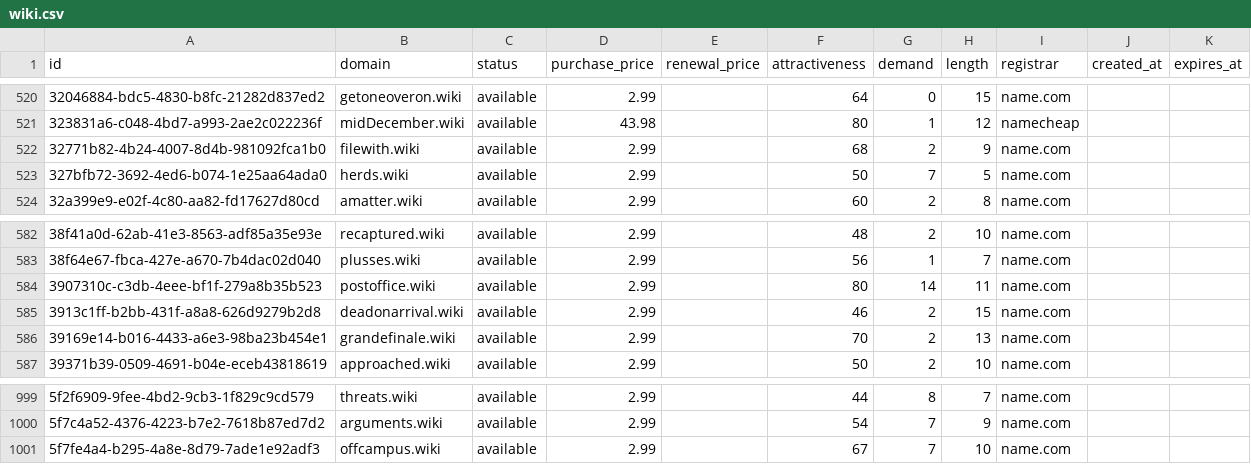
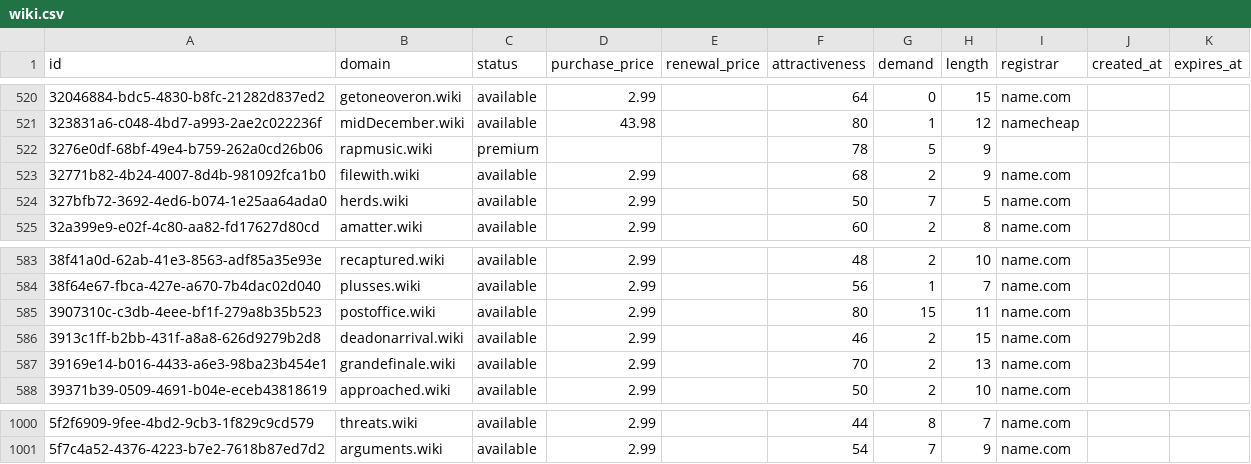
Before and after one commit to UniqueDomains/wiki-oneword-domains, a CSV file: wiki.csv, drawn as a sheet; only a part is shown, gaps mark what is left out.

Commit message:
Domains update

```diff
--- a/wiki.csv
+++ b/wiki.csv
@@ -521,2 +521,3 @@ id,domain,status,purchase_price,renewal_price,attractiveness,demand,length,regis
 323831a6-c048-4bd7-a993-2ae2c022236f,midDecember.wiki,available,43.98,,80,1,12,namecheap,,
+3276e0df-68bf-49e4-b759-262a0cd26b06,rapmusic.wiki,premium,,,78,5,9,,,
 32771b82-4b24-4007-8d4b-981092fca1b0,filewith.wiki,available,2.99,,68,2,9,name.com,,
@@ -583,3 +584,3 @@ id,domain,status,purchase_price,renewal_price,attractiveness,demand,length,regis
 38f64e67-fbca-427e-a670-7b4dac02d040,plusses.wiki,available,2.99,,56,1,7,name.com,,
-3907310c-c3db-4eee-bf1f-279a8b35b523,postoffice.wiki,available,2.99,,80,14,11,name.com,,
+3907310c-c3db-4eee-bf1f-279a8b35b523,postoffice.wiki,available,2.99,,80,15,11,name.com,,
 3913c1ff-b2bb-431f-a8a8-626d9279b2d8,deadonarrival.wiki,available,2.99,,46,2,15,name.com,,
@@ -1000,2 +1001 @@ id,domain,status,purchase_price,renewal_price,attractiveness,demand,length,regis
 5f7c4a52-4376-4223-b7e2-7618b87ed7d2,arguments.wiki,available,2.99,,54,7,9,name.com,,
-5f7fe4a4-b295-4a8e-8d79-7ade1e92adf3,offcampus.wiki,available,2.99,,67,7,10,name.com,,
```
Also changed, not shown: 1 other file.
